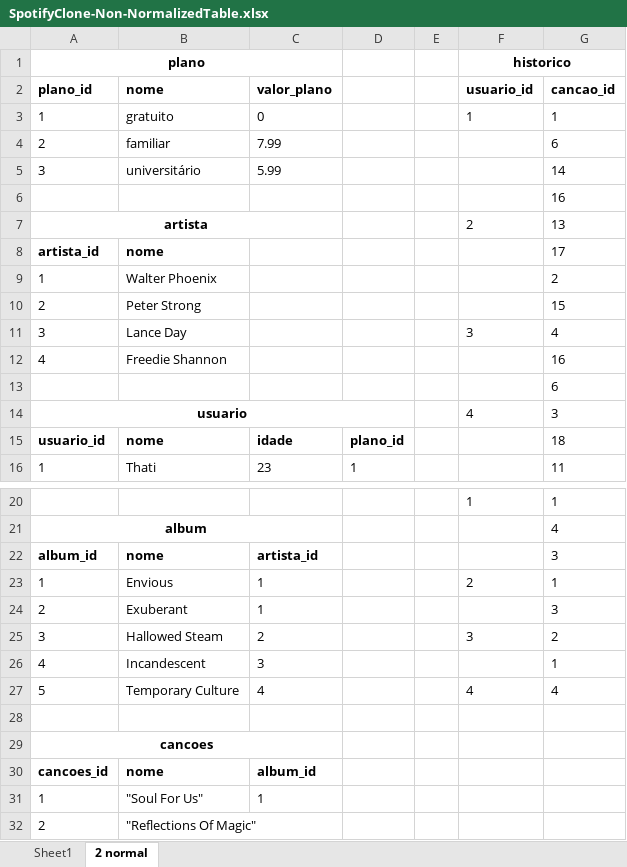
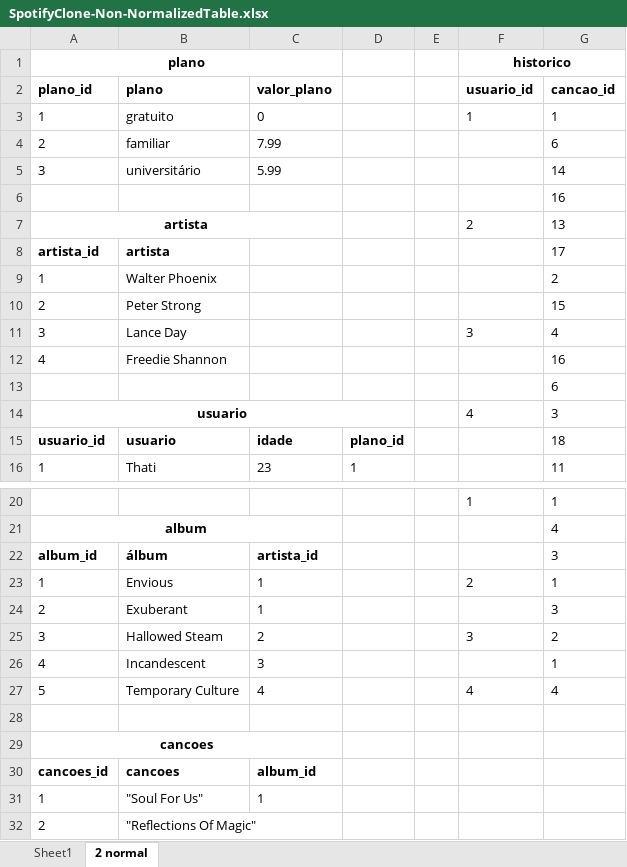
Before and after one commit to victorjunior95/sd-08-mysql-one-for-all, an Excel workbook: SpotifyClone-Non-NormalizedTable.xlsx, sheet 2 normal, drawn as a sheet; only a part is shown, gaps mark what is left out; values as stored, in another font and other column widths than the file's, no borders; the diff names each change by its address in the sheet, - before the commit and + after, or states it on an @@ line.

Commit message:
Fixed all - column names problems and desafio1.json problems

```diff
--- a/SpotifyClone-Non-NormalizedTable.xlsx (sheet 2 normal)
+++ b/SpotifyClone-Non-NormalizedTable.xlsx (sheet 2 normal)
-B2: nome
+B2: plano
-B8 (plano): nome
+B8 (plano): artista
-B15 (plano): nome
+B15 (plano): usuario
-B22 (plano): nome
+B22 (plano): álbum
-B30 (plano): nome
+B30 (plano): cancoes
```
Also changed, not shown: 8 other files.
